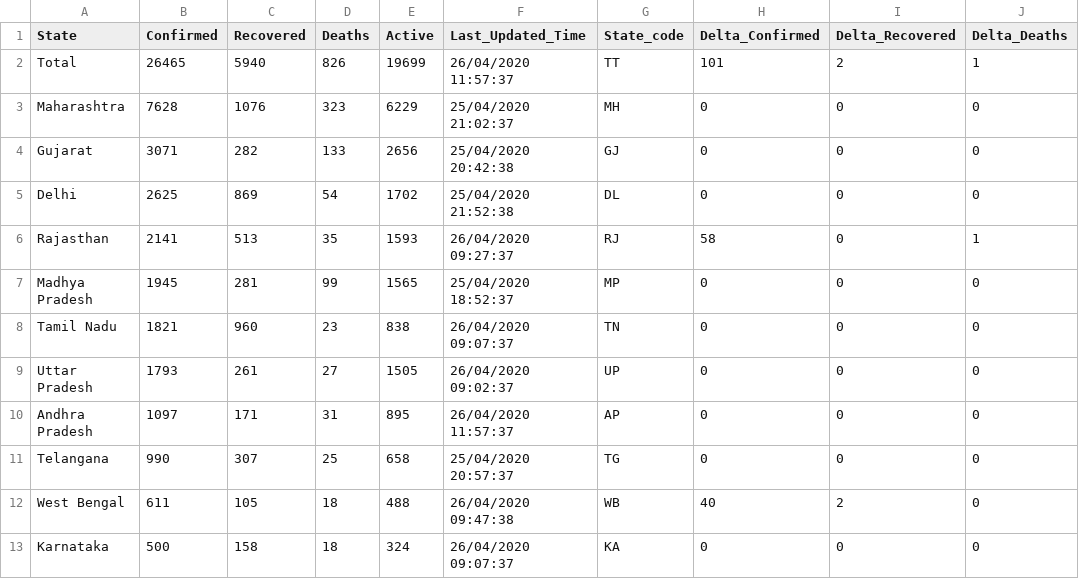
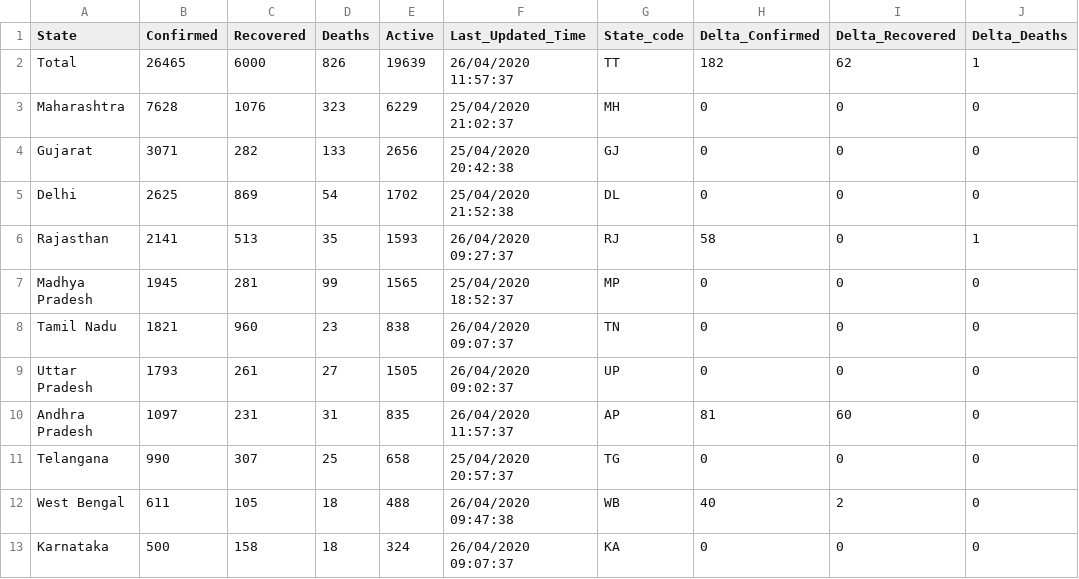
Before and after one commit to wanderingcoderr/api, a CSV file: csv/2020-04-26/state_wise.csv, drawn as a sheet; only a part is shown; the diff names each change by its address in the sheet, - before the commit and + after, or states it on an @@ line.

```diff
--- a/csv/2020-04-26/state_wise.csv
+++ b/csv/2020-04-26/state_wise.csv
-C2 (Recovered): 5940
+C2 (Recovered): 6000
-E2 (Active): 19699
+E2 (Active): 19639
-H2 (Delta_Confirmed): 101
+H2 (Delta_Confirmed): 182
-I2 (Delta_Recovered): 2
+I2 (Delta_Recovered): 62
-C10 (Recovered): 171
+C10 (Recovered): 231
-E10 (Active): 895
+E10 (Active): 835
-H10 (Delta_Confirmed): 0
+H10 (Delta_Confirmed): 81
-I10 (Delta_Recovered): 0
+I10 (Delta_Recovered): 60
```
Also changed, not shown: csv/2020-04-26/death_and_recovered.csv, csv/2020-04-26/death_and_recovered2.csv, 20 other files.
